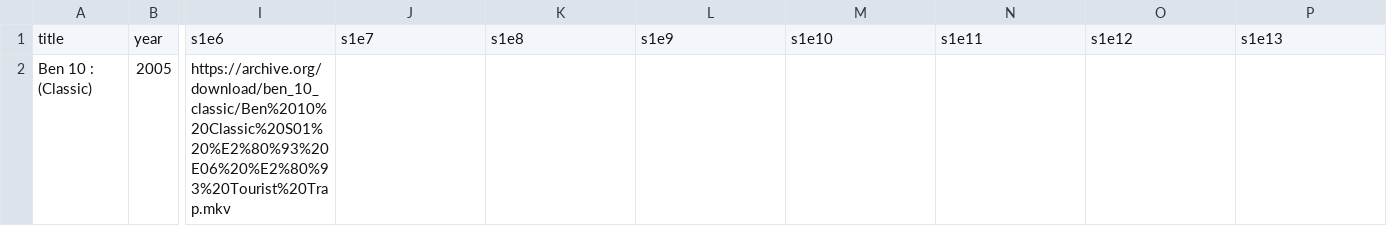
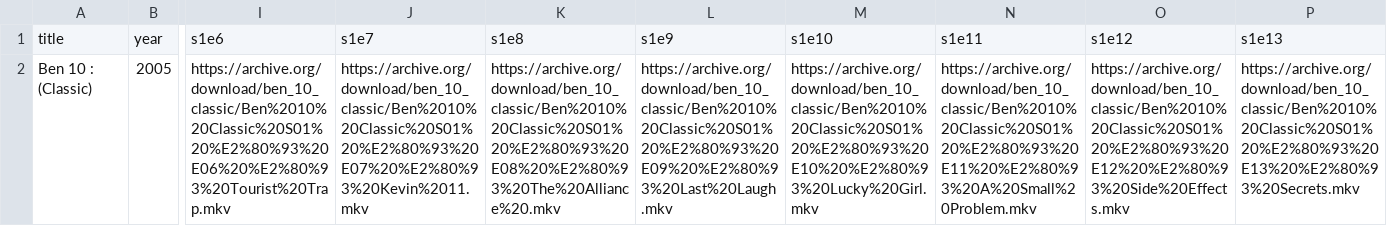
Before and after one commit to chaitanyakumar-ReDSeC/PopCorn, a CSV file: public/series.csv, drawn as a sheet; only a part is shown, gaps mark what is left out; the diff names each change by its address in the sheet, - before the commit and + after, or states it on an @@ line.

```diff
--- a/public/series.csv
+++ b/public/series.csv
-J2: (empty)
+J2: https://archive.org/download/ben_10_classic/Ben%2010%20Classic%20S01%20%E2%80%93%20E07%20%E2%80%93%20Kevin%2011.mkv
-K2: (empty)
+K2: https://archive.org/download/ben_10_classic/Ben%2010%20Classic%20S01%20%E2%80%93%20E08%20%E2%80%93%20The%20Alliance%20.mkv
-L2: (empty)
+L2: https://archive.org/download/ben_10_classic/Ben%2010%20Classic%20S01%20%E2%80%93%20E09%20%E2%80%93%20Last%20Laugh.mkv
-M2: (empty)
+M2: https://archive.org/download/ben_10_classic/Ben%2010%20Classic%20S01%20%E2%80%93%20E10%20%E2%80%93%20Lucky%20Girl.mkv
-N2: (empty)
+N2: https://archive.org/download/ben_10_classic/Ben%2010%20Classic%20S01%20%E2%80%93%20E11%20%E2%80%93%20A%20Small%20Problem.mkv
-O2: (empty)
+O2: https://archive.org/download/ben_10_classic/Ben%2010%20Classic%20S01%20%E2%80%93%20E12%20%E2%80%93%20Side%20Effects.mkv
-P2: (empty)
+P2: https://archive.org/download/ben_10_classic/Ben%2010%20Classic%20S01%20%E2%80%93%20E13%20%E2%80%93%20Secrets.mkv
```
Also changed, not shown: public/movies.csv.
